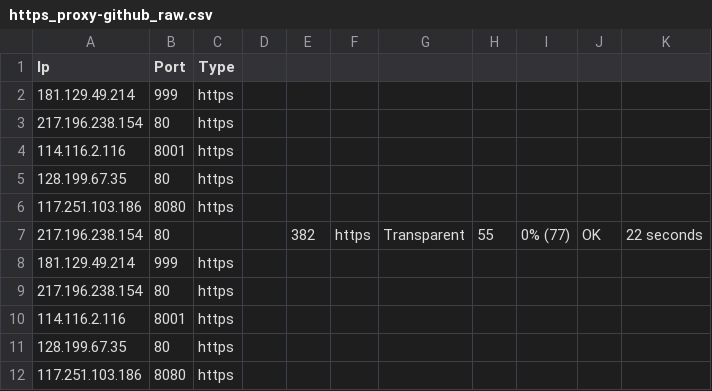
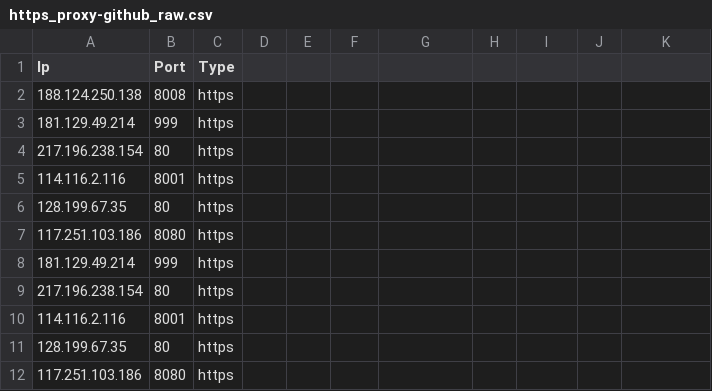
Before and after one commit to zevtyardt/proxy-list, a CSV file: csv/https_proxy-github_raw.csv, drawn as a sheet; removed rows and columns are numbered as before the commit, all else as after; the diff names each change by its address in the sheet, - before the commit and + after, or states it on an @@ line.

```diff
--- a/csv/https_proxy-github_raw.csv
+++ b/csv/https_proxy-github_raw.csv
+row 2: 188.124.250.138 | 8008 | https
-row 7: 217.196.238.154 | 80 |  |  | 382 | https | Transparent | 55 | 0% (77) | OK | 22 seconds
```
Also changed, not shown: csv/anonymous_proxy-proxylist_org.csv, csv/elite_proxy-proxylist_org.csv, 13 other files.
